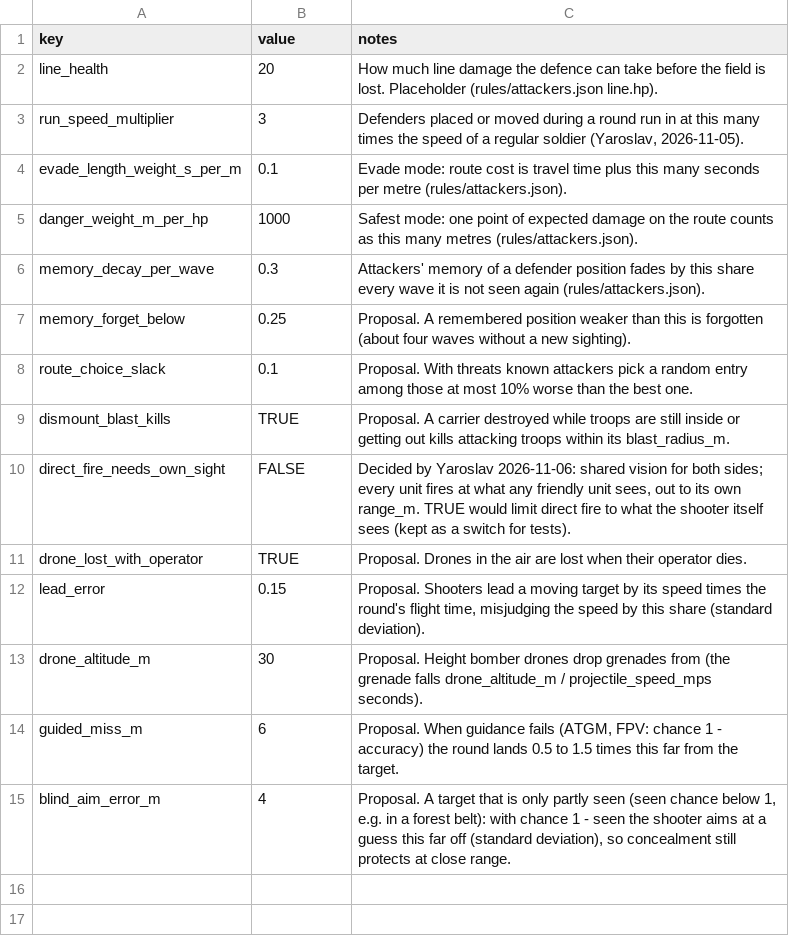
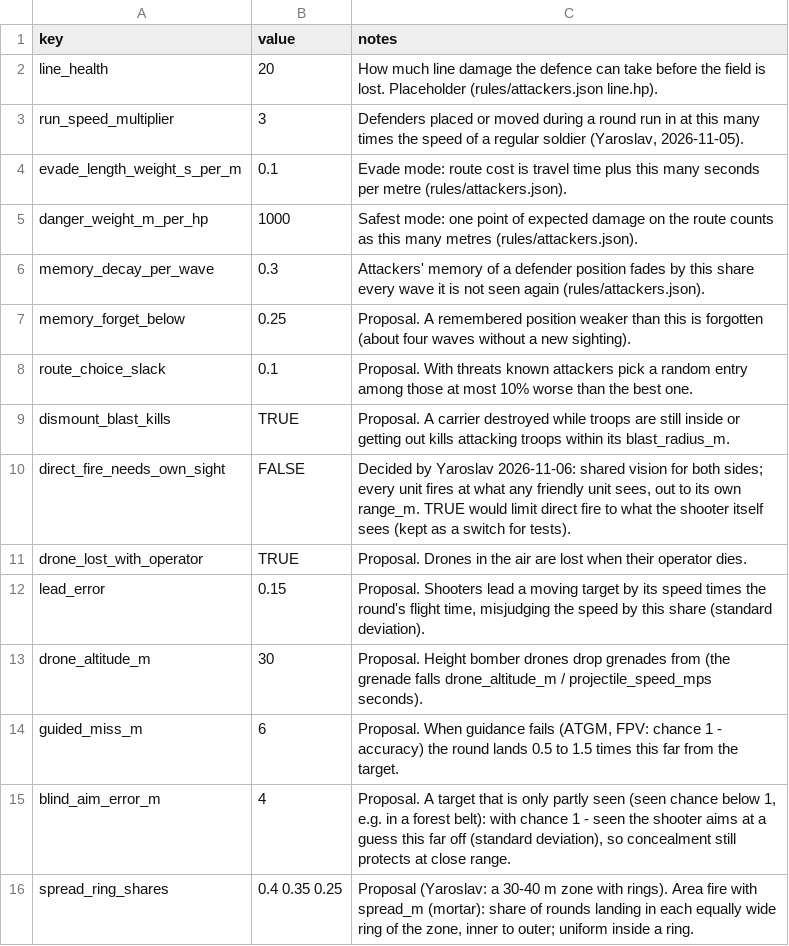
Before and after one commit to yaron1mo/treeline, a CSV file: unity/Assets/Data/battle_rules.csv, drawn as a sheet; the diff names each change by its address in the sheet, - before the commit and + after, or states it on an @@ line.

```diff
--- a/unity/Assets/Data/battle_rules.csv
+++ b/unity/Assets/Data/battle_rules.csv
+row 16: spread_ring_shares | 0.4 0.35 0.25 | Proposal (Yaroslav: a 30-40 m zone with rings). Area fire with spread_m (mortar): share of rounds landing in each equally wide ring of the zone, inner to outer; uniform inside a ring.
```
Also changed, not shown: unity/Assets/Data/armour.csv, unity/Assets/Data/units.csv, 8 other files.
